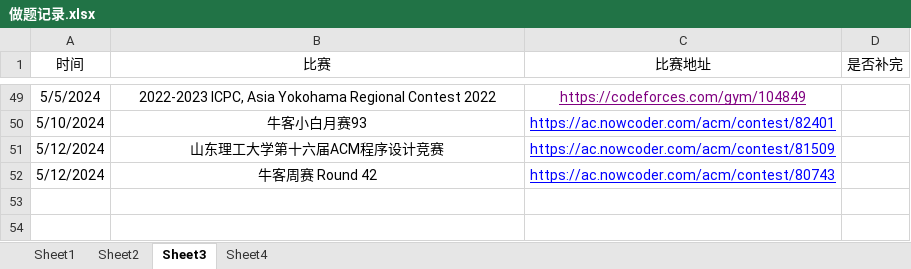
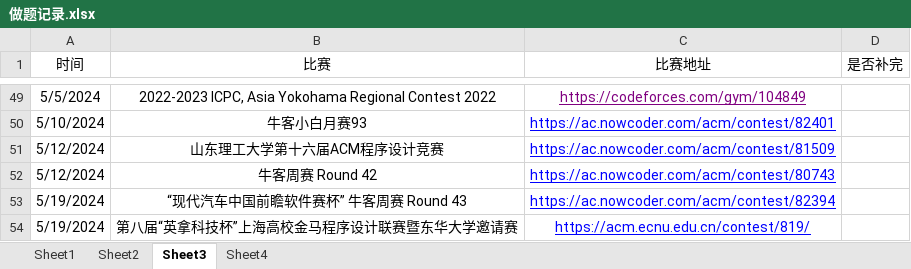
Before and after one commit to unclezhou486/ACM-Solutions, an Excel workbook: 做题记录.xlsx, sheet Sheet3, drawn as a sheet; only a part is shown, gaps mark what is left out; values as stored, in another font and other column widths than the file's, no borders; the diff names each change by its address in the sheet, - before the commit and + after, or states it on an @@ line.

```diff
--- a/做题记录.xlsx (sheet Sheet3)
+++ b/做题记录.xlsx (sheet Sheet3)
+row 53: 5/19/2024 | “现代汽车中国前瞻软件赛杯” 牛客周赛 Round 43 | https://ac.nowcoder.com/acm/contest/82394
+row 54: 5/19/2024 | 第八届“英拿科技杯”上海高校金马程序设计联赛暨东华大学邀请赛 | https://acm.ecnu.edu.cn/contest/819/
```
Also changed, not shown: 2 other files.
